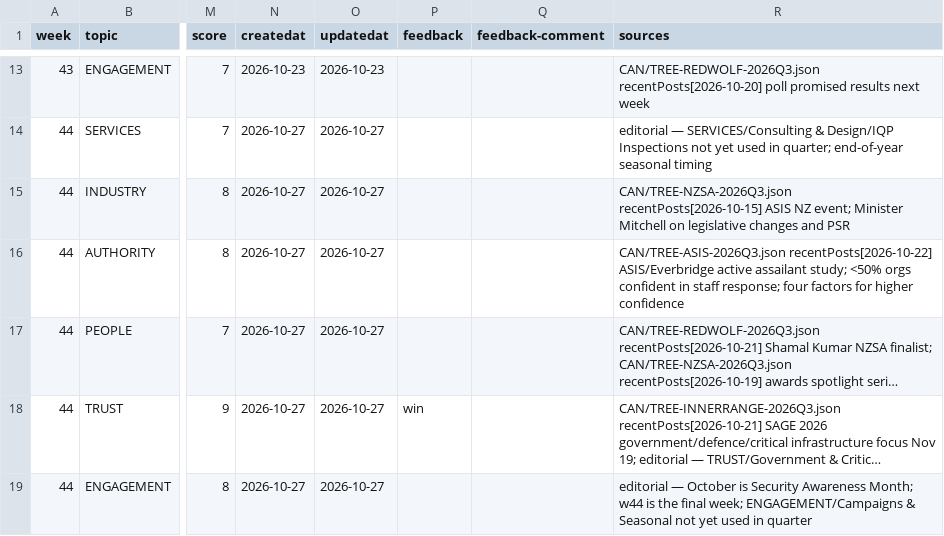
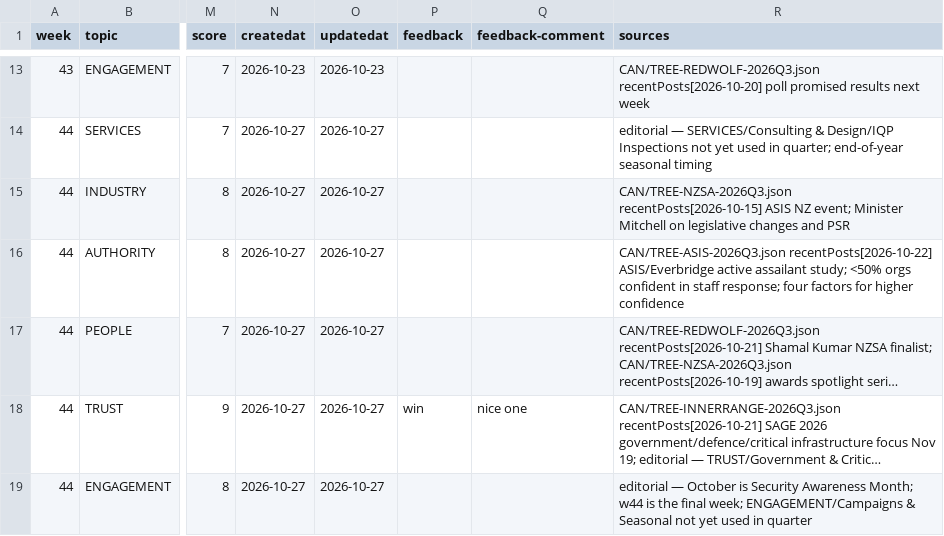
Before and after one commit to redwolfnz/md-redwolf, a CSV file: COULD/TABLE-2026Q3.csv, drawn as a sheet; only a part is shown, gaps mark what is left out; long unchanged cells end in …; the diff names each change by its address in the sheet, - before the commit and + after, or states it on an @@ line.

```diff
--- a/COULD/TABLE-2026Q3.csv
+++ b/COULD/TABLE-2026Q3.csv
-Q18 (feedback-comment): (empty)
+Q18 (feedback-comment): nice one
```
